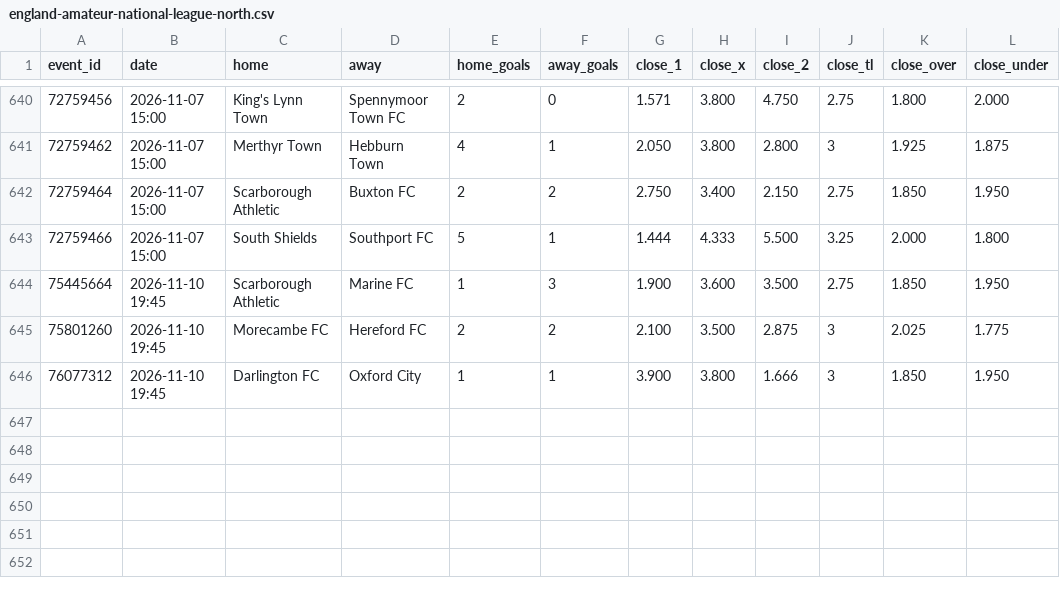
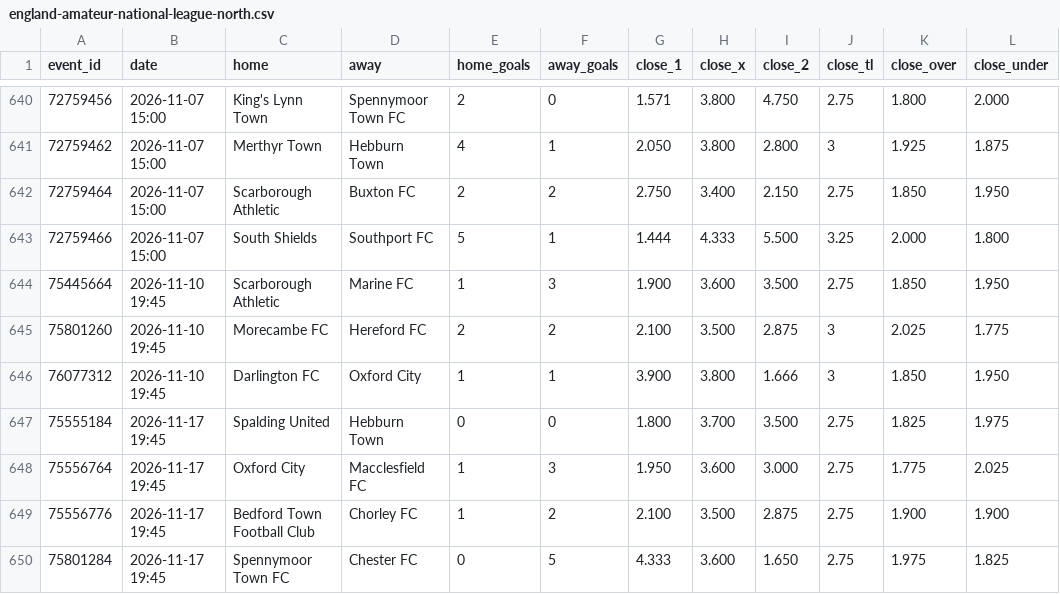
Before and after one commit to bsfisuomi/model-backtest, a CSV file: data/matches/england-amateur-national-league-north.csv, drawn as a sheet; only a part is shown, gaps mark what is left out; the diff names each change by its address in the sheet, - before the commit and + after, or states it on an @@ line.

```diff
--- a/data/matches/england-amateur-national-league-north.csv
+++ b/data/matches/england-amateur-national-league-north.csv
+row 647: 75555184 | 2026-11-17 19:45 | Spalding United | Hebburn Town | 0 | 0 | 1.800 | 3.700 | 3.500 | 2.75 | 1.825 | 1.975
+row 648: 75556764 | 2026-11-17 19:45 | Oxford City | Macclesfield FC | 1 | 3 | 1.950 | 3.600 | 3.000 | 2.75 | 1.775 | 2.025
+row 649: 75556776 | 2026-11-17 19:45 | Bedford Town Football Club | Chorley FC | 1 | 2 | 2.100 | 3.500 | 2.875 | 2.75 | 1.900 | 1.900
+row 650: 75801284 | 2026-11-17 19:45 | Spennymoor Town FC | Chester FC | 0 | 5 | 4.333 | 3.600 | 1.650 | 2.75 | 1.975 | 1.825
```
Also changed, not shown: data/matches/argentina-primera-lpf-reserves-clausura.csv, data/matches/england-amateur-northern-premier-league-premier-division.csv, 22 other files.
